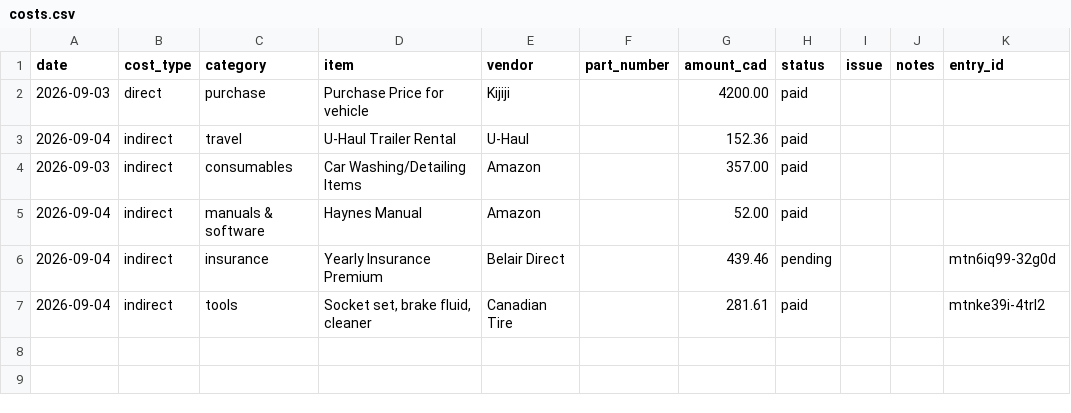
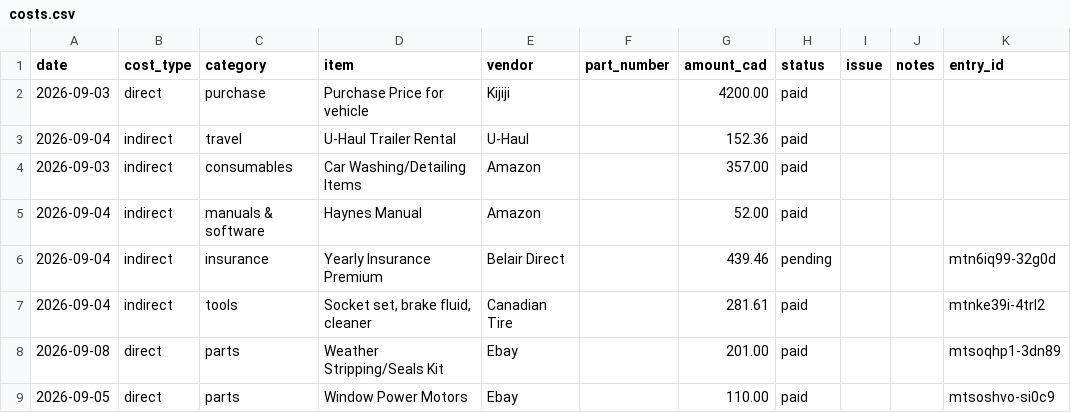
Before and after one commit to abyessof-labs/1981-gmc-caballero, a CSV file: costs.csv, drawn as a sheet; the diff names each change by its address in the sheet, - before the commit and + after, or states it on an @@ line.

Commit message:
Log 2 cost entries

```diff
--- a/costs.csv
+++ b/costs.csv
+row 8: 2026-09-08 | direct | parts | Weather Stripping/Seals Kit | Ebay |  | 201.00 | paid |  |  | mtsoqhp1-3dn89
+row 9: 2026-09-05 | direct | parts | Window Power Motors | Ebay |  | 110.00 | paid |  |  | mtsoshvo-si0c9
```
